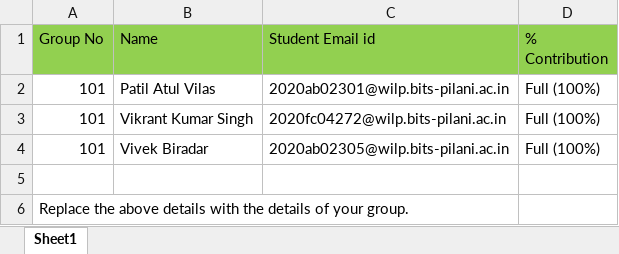
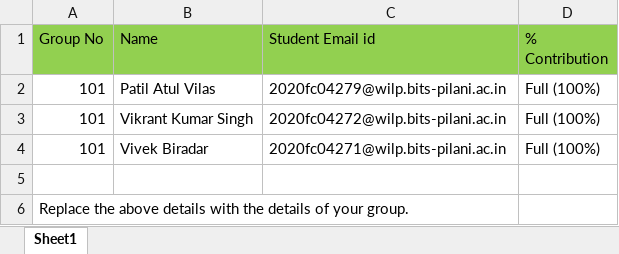
Before and after one commit to vivek-biradar/101_A1_PS17_CorpNetwork, an Excel workbook: 101_Contribution.xlsx, sheet Sheet1, drawn as a sheet; values as stored, in another font and other column widths than the file's, no borders; the diff names each change by its address in the sheet, - before the commit and + after, or states it on an @@ line.

Commit message:
mail id added

```diff
--- a/101_Contribution.xlsx (sheet Sheet1)
+++ b/101_Contribution.xlsx (sheet Sheet1)
-C2 (Student Email id): 2020ab02301@wilp.bits-pilani.ac.in
+C2 (Student Email id): 2020fc04279@wilp.bits-pilani.ac.in
-C4 (Student Email id): 2020ab02305@wilp.bits-pilani.ac.in
+C4 (Student Email id): 2020fc04271@wilp.bits-pilani.ac.in
```
